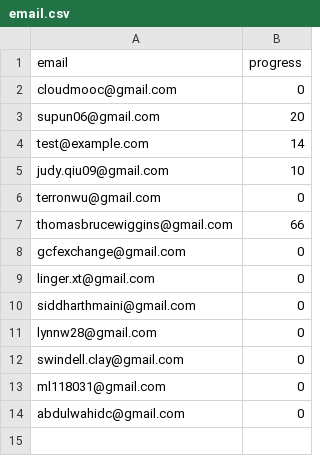
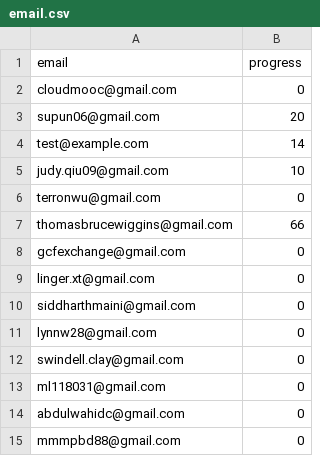
Before and after one commit to nishant07/course-builder, a CSV file: data/email.csv, drawn as a sheet; the diff names each change by its address in the sheet, - before the commit and + after, or states it on an @@ line.

Commit message:
Update email.csv

```diff
--- a/data/email.csv
+++ b/data/email.csv
+row 15: mmmpbd88@gmail.com | 0
```
